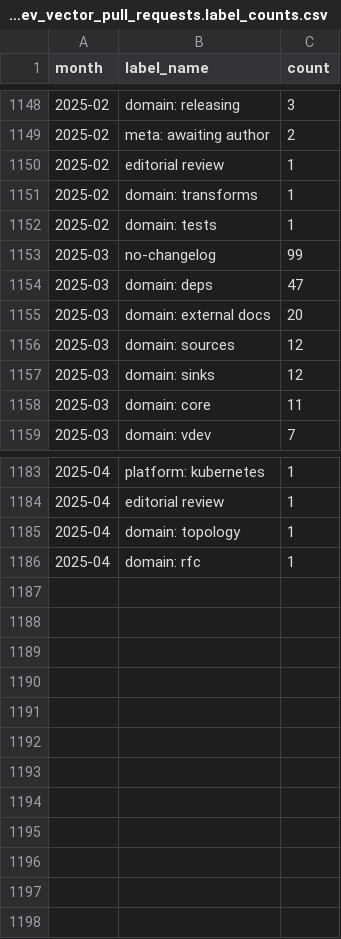
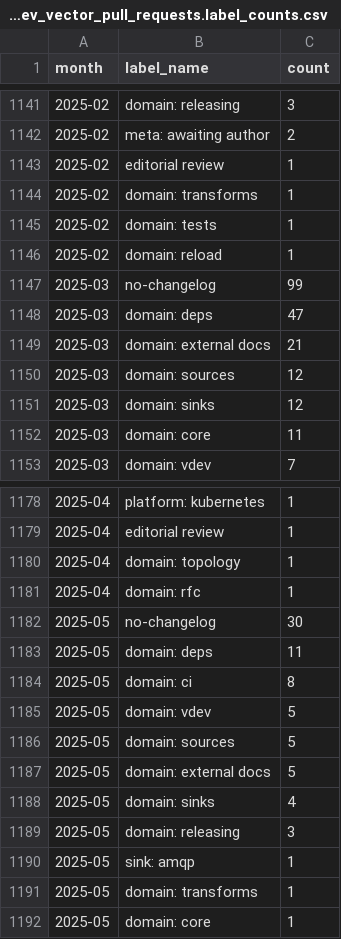
Before and after one commit to vectordotdev/github-tools, a CSV file: out/summaries/vectordotdev_vector_pull_requests.label_counts.csv, drawn as a sheet; only a part is shown, gaps mark what is left out; the diff covers the shown part only.

```diff
--- a/out/summaries/vectordotdev_vector_pull_requests.label_counts.csv
+++ b/out/summaries/vectordotdev_vector_pull_requests.label_counts.csv
@@ -1152,5 +1145,6 @@ month,label_name,count
 2025-02,domain: tests,1
+2025-02,domain: reload,1
 2025-03,no-changelog,99
 2025-03,domain: deps,47
-2025-03,domain: external docs,20
+2025-03,domain: external docs,21
 2025-03,domain: sources,12
@@ -1186 +1181,12 @@ month,label_name,count
 2025-04,domain: rfc,1
+2025-05,no-changelog,30
+2025-05,domain: deps,11
+2025-05,domain: ci,8
+2025-05,domain: vdev,5
+2025-05,domain: sources,5
+2025-05,domain: external docs,5
+2025-05,domain: sinks,4
+2025-05,domain: releasing,3
+2025-05,sink: amqp,1
+2025-05,domain: transforms,1
+2025-05,domain: core,1
```
Also changed, not shown: 5 added rows, 11 removed rows and 19 edited cells elsewhere in this file, out/summaries/vectordotdev_vector_issues.label_counts.csv, out/summaries/vectordotdev_vector_issues.monthly_summary.csv, 28 other files.
